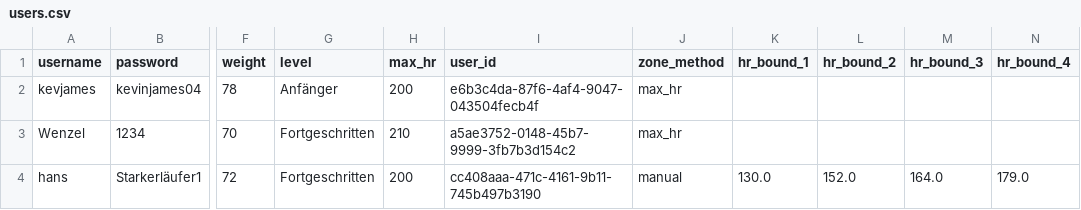
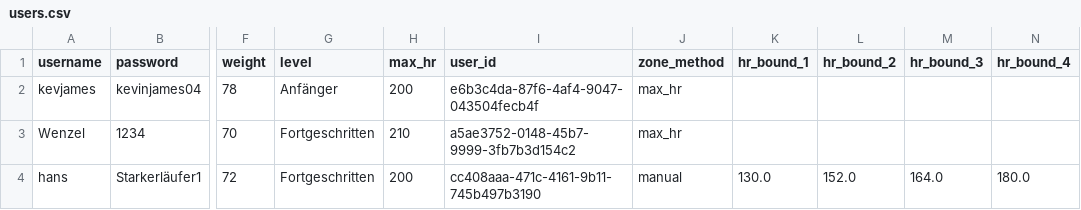
Before and after one commit to Wenzelelele/Abschlussprojekt_programmieren_2, a CSV file: users.csv, drawn as a sheet; only a part is shown, gaps mark what is left out; the diff names each change by its address in the sheet, - before the commit and + after, or states it on an @@ line.

Commit message:
daten?

```diff
--- a/users.csv
+++ b/users.csv
-N4 (hr_bound_4): 179.0
+N4 (hr_bound_4): 180.0
```
